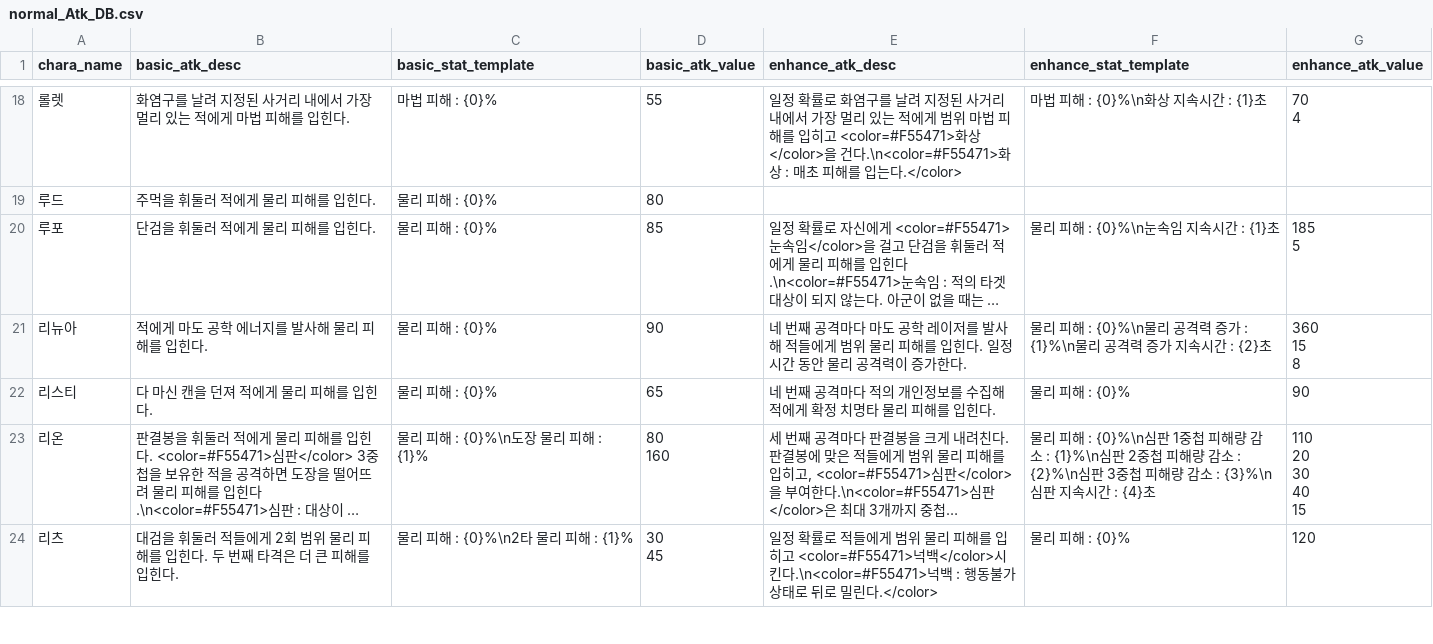
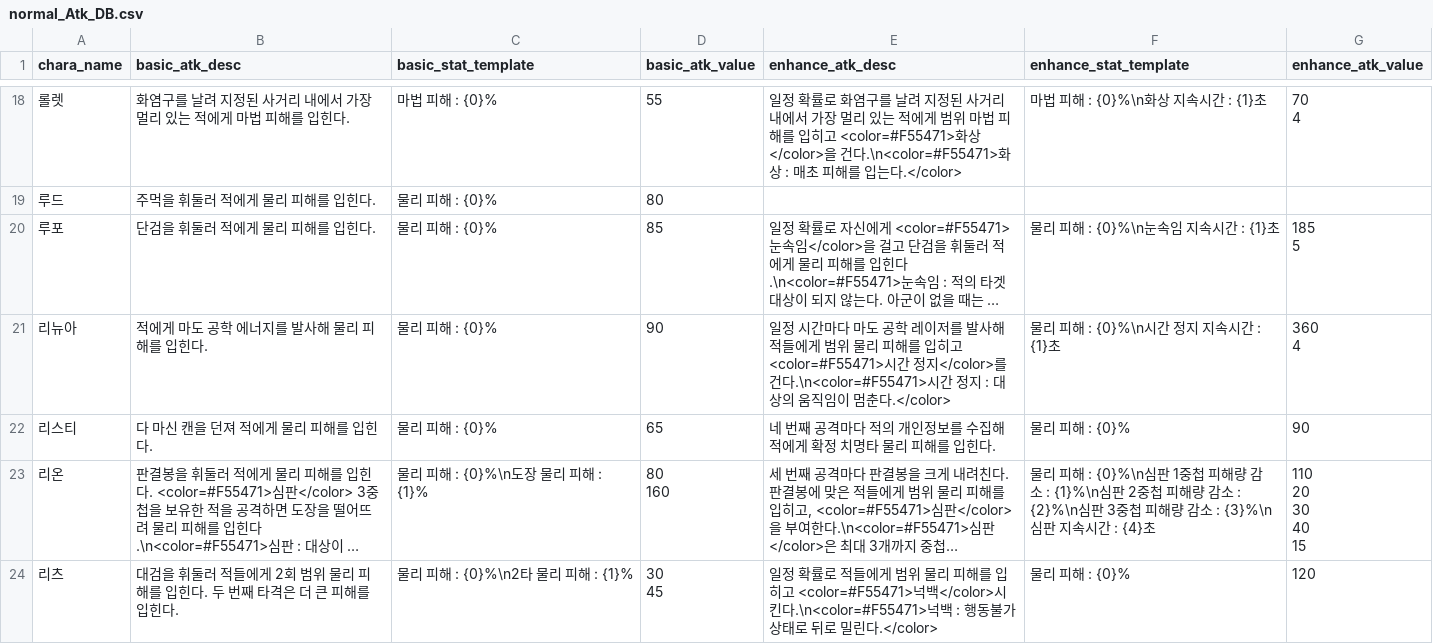
Before and after one commit to mediate1082/Trickal-Revive-Skill-Guide-Beta-0.8, a CSV file: data/normal_Atk_DB.csv, drawn as a sheet; only a part is shown, gaps mark what is left out; long unchanged cells end in …; ↵ is a line break in a cell; the diff names each change by its address in the sheet, - before the commit and + after, or states it on an @@ line.

```diff
--- a/data/normal_Atk_DB.csv
+++ b/data/normal_Atk_DB.csv
-E21 (enhance_atk_desc): 네 번째 공격마다 마도 공학 레이저를 발사해 적들에게 범위 물리 피해를 입힌다. 일정 시간 동안 물리 공격력이 증가한다.
+E21 (enhance_atk_desc): 일정 시간마다 마도 공학 레이저를 발사해 적들에게 범위 물리 피해를 입히고 <color=#F55471>시간 정지</color>를 건다.\n<color=#F55471>시간 정지 : 대상의 움직임이 멈춘다.</color>
-F21 (enhance_stat_template): 물리 피해 : {0}%\n물리 공격력 증가 : {1}%\n물리 공격력 증가 지속시간 : {2}초
+F21 (enhance_stat_template): 물리 피해 : {0}%\n시간 정지 지속시간 : {1}초
-G21 (enhance_atk_value): 360 ↵ 15 ↵ 8
+G21 (enhance_atk_value): 360 ↵ 4
```
Also changed, not shown: data/Immunity_DB.csv, data/Usage_DB.csv, 8 other files.
